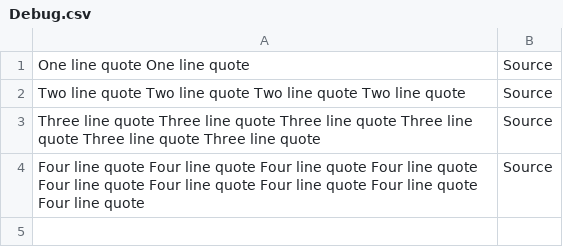
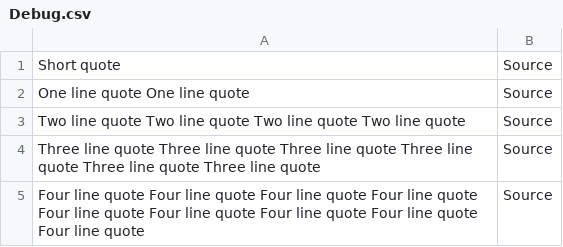
Before and after one commit to crsmithdev/hint, a CSV file: Resources/Text/Debug.csv, drawn as a sheet.

```diff
--- a/Resources/Text/Debug.csv
+++ b/Resources/Text/Debug.csv
@@ -1 +1,2 @@
+Short quote|Source
 One line quote One line quote|Source
```
Also changed, not shown: 5 other files.
